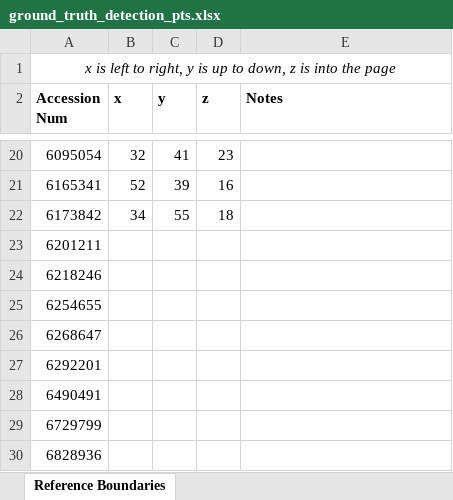
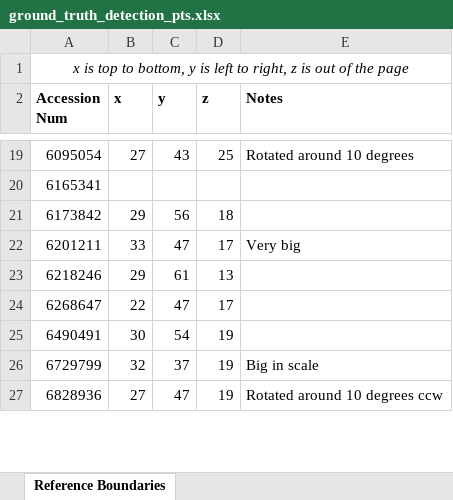
Before and after one commit to youyoons/Undergraduate_Thesis_Scripts, an Excel workbook: GHT/ground_truth_detection_pts.xlsx, sheet Reference Boundaries, drawn as a sheet; only a part is shown, gaps mark what is left out; values as stored, in another font and other column widths than the file's, no borders; removed rows and columns are numbered as before the commit, all else as after; the diff covers the shown part only; the diff names each change by its address in the sheet, - before the commit and + after, or states it on an @@ line.

```diff
--- a/GHT/ground_truth_detection_pts.xlsx (sheet Reference Boundaries)
+++ b/GHT/ground_truth_detection_pts.xlsx (sheet Reference Boundaries)
-A1 (Accession Num): x is left to right, y is up to down, z is into the page
+A1 (Accession Num): x is top to bottom, y is left to right, z is out of the page
-B19 (x): 32
+B19 (x): 27
-C19 (y): 41
+C19 (y): 43
-D19 (z): 23
+D19 (z): 25
-E19 (Notes): (empty)
+E19 (Notes): Rotated around 10 degrees
-B20 (x): 52
+B20 (x): (empty)
-C20 (y): 39
+C20 (y): (empty)
-D20 (z): 16
+D20 (z): (empty)
-B21 (x): 34
+B21 (x): 29
-C21 (y): 55
+C21 (y): 56
-B22 (x): (empty)
+B22 (x): 33
-C22 (y): (empty)
+C22 (y): 47
-D22 (z): (empty)
+D22 (z): 17
-E22 (Notes): (empty)
+E22 (Notes): Very big
-B23 (x): (empty)
+B23 (x): 29
-C23 (y): (empty)
+C23 (y): 61
-D23 (z): (empty)
+D23 (z): 13
-row 25: 6254655
-B24 (x): (empty)
+B24 (x): 22
-C24 (y): (empty)
+C24 (y): 47
-D24 (z): (empty)
+D24 (z): 17
-row 27: 6292201
-B25 (x): (empty)
+B25 (x): 30
-C25 (y): (empty)
+C25 (y): 54
-D25:D27 (z): (empty)
+D25:D27 (z): 19
-B26 (x): (empty)
+B26 (x): 32
-C26 (y): (empty)
+C26 (y): 37
-E26 (Notes): (empty)
+E26 (Notes): Big in scale
-B27 (x): (empty)
+B27 (x): 27
-C27 (y): (empty)
+C27 (y): 47
-E27 (Notes): (empty)
+E27 (Notes): Rotated around 10 degrees ccw
```
Also changed, not shown: 3 added rows, 4 removed rows and 61 edited cells elsewhere in this sheet, 1 other file.
